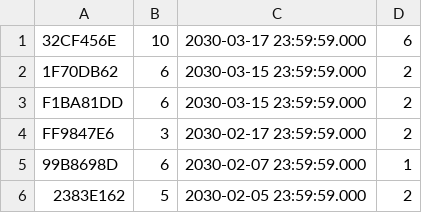
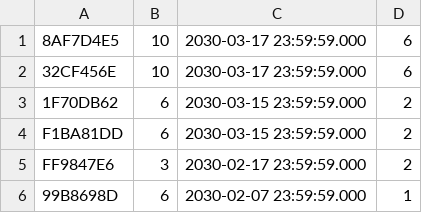
Before and after one commit to vanBassum/mifare, a CSV file: public/beurten.csv, drawn as a sheet; only a part is shown; the shorter side is filled out with more unchanged rows; the diff names each change by its address in the sheet, - before the commit and + after, or states it on an @@ line.

```diff
--- a/public/beurten.csv
+++ b/public/beurten.csv
+row 1: 8AF7D4E5 | 10 | 2030-03-17 23:59:59.000 | 6
```
